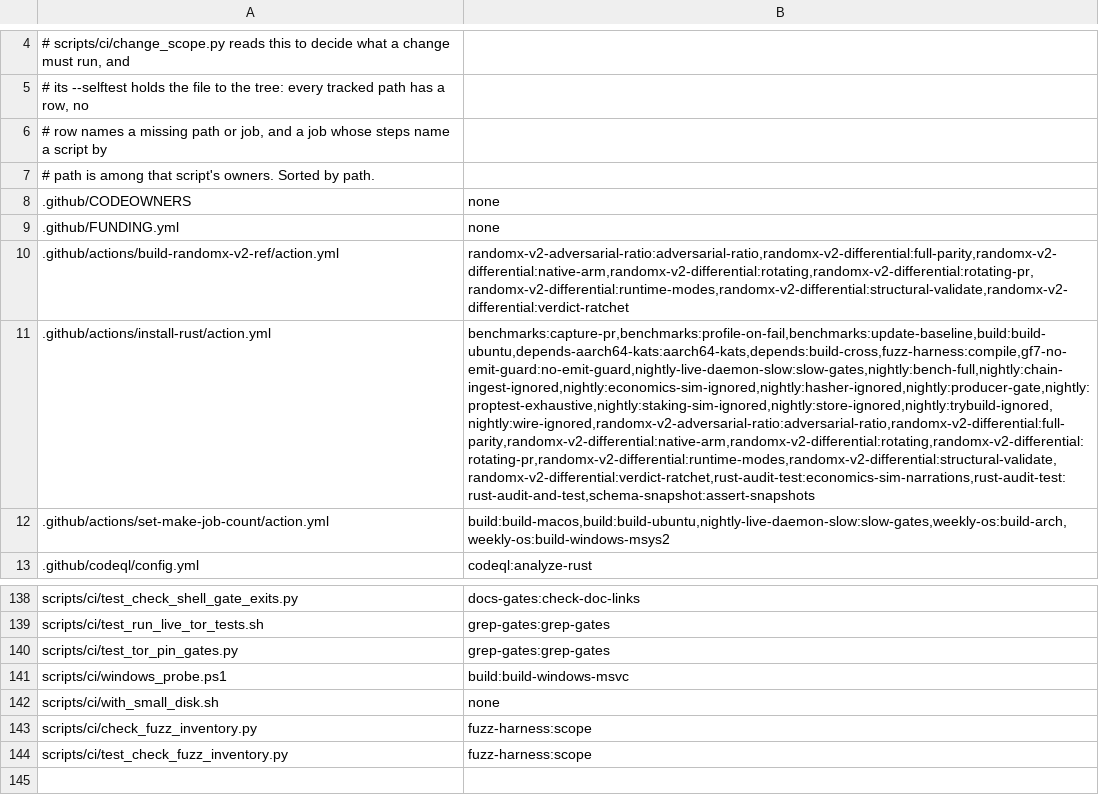
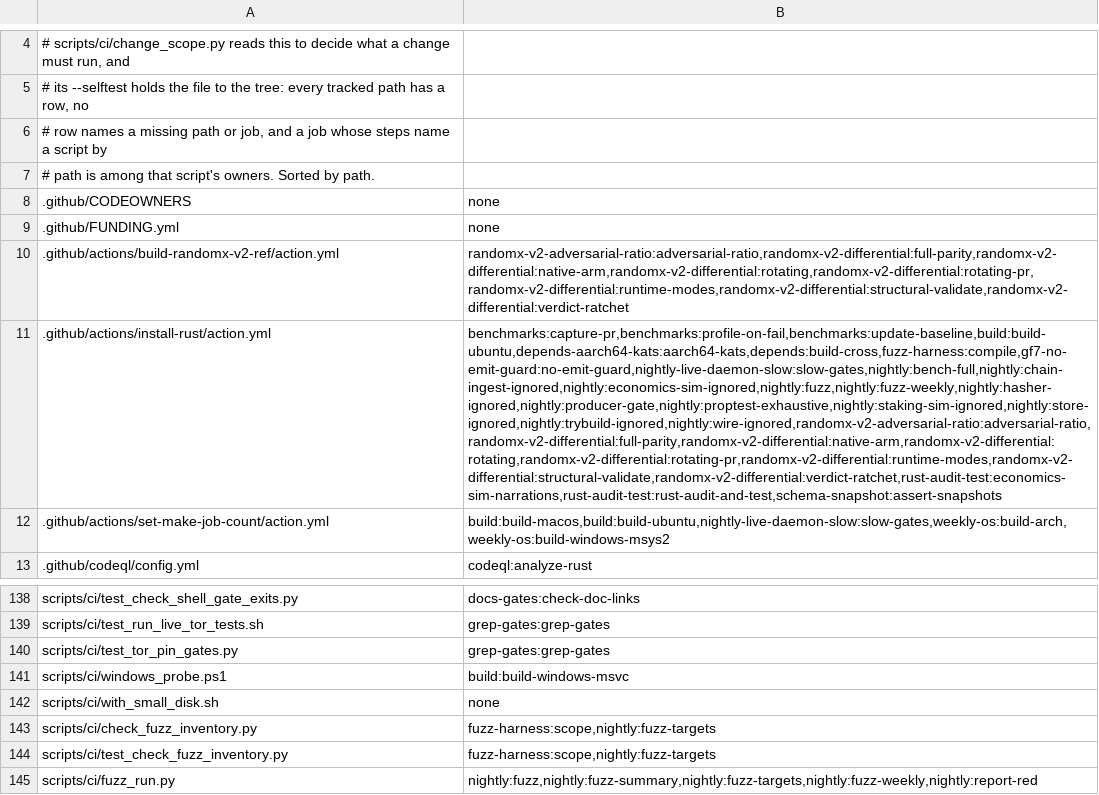
Before and after one commit to Shekyl-Foundation/shekyl-core, a TSV file: scripts/ci/job_owners.tsv, drawn as a sheet; only a part is shown, gaps mark what is left out; the diff names each change by its address in the sheet, - before the commit and + after, or states it on an @@ line.

Commit message:
ci: every fuzz target runs nightly and proves it fuzzed (fuzz brief, Part B)
The nightly workflow gains four jobs. fuzz-targets reads the target list
from the tree under test (check_fuzz_inventory.py --targets) after the
inventory check and both scripts' selftests. fuzz runs every target for
five minutes on the pinned nightly toolchain (FUZZ_TOOLCHAIN, with
cargo-fuzz pinned beside it and built from source); fuzz-weekly runs the
weekly four for thirty minutes on Sundays. fuzz-summary tabulates every
leg and refuses a run in which a leg the lists named reported nothing.

scripts/ci/fuzz_run.py runs one target and judges it from the run's log
file, in order: a crash (the input is uploaded as an artifact), any other
failure, no final Done line, fewer than 1,000 executions, an empty
corpus, a rewritten lockfile. The corpus directory alone is cached per
branch and target. Each red target opens or threads its own nightly-red
issue, with the target named.

The inventory names the weekly four (WEEKLY), refuses one that is not a
target, refuses a seeds/<name>/ named for no target, and refuses a
nightly workflow that does not read its list from --targets. A dispatch
input, fuzz_target, narrows a run to one target.

```diff
--- a/scripts/ci/job_owners.tsv
+++ b/scripts/ci/job_owners.tsv
-B11: benchmarks:capture-pr,benchmarks:profile-on-fail,benchmarks:update-baseline,build:build-ubuntu,depends-aarch64-kats:aarch64-kats,depends:build-cross,fuzz-harness:compile,gf7-no-emit-guard:no-emit-guard,nightly-live-daemon-slow:slow-gates,nightly:bench-full,nightly:chain-ingest-ignored,nightly:economics-sim-ignored,nightly:hasher-ignored,nightly:producer-gate,nightly:proptest-exhaustive,nightly:staking-sim-ignored,nightly:store-ignored,nightly:trybuild-ignored,nightly:wire-ignored,randomx-v2-adversarial-ratio:adversarial-ratio,randomx-v2-differential:full-parity,randomx-v2-differential:native-arm,randomx-v2-differential:rotating,randomx-v2-differential:rotating-pr,randomx-v2-differential:runtime-modes,randomx-v2-differential:structural-validate,randomx-v2-differential:verdict-ratchet,rust-audit-test:economics-sim-narrations,rust-audit-test:rust-audit-and-test,schema-snapshot:assert-snapshots
+B11: benchmarks:capture-pr,benchmarks:profile-on-fail,benchmarks:update-baseline,build:build-ubuntu,depends-aarch64-kats:aarch64-kats,depends:build-cross,fuzz-harness:compile,gf7-no-emit-guard:no-emit-guard,nightly-live-daemon-slow:slow-gates,nightly:bench-full,nightly:chain-ingest-ignored,nightly:economics-sim-ignored,nightly:fuzz,nightly:fuzz-weekly,nightly:hasher-ignored,nightly:producer-gate,nightly:proptest-exhaustive,nightly:staking-sim-ignored,nightly:store-ignored,nightly:trybuild-ignored,nightly:wire-ignored,randomx-v2-adversarial-ratio:adversarial-ratio,randomx-v2-differential:full-parity,randomx-v2-differential:native-arm,randomx-v2-differential:rotating,randomx-v2-differential:rotating-pr,randomx-v2-differential:runtime-modes,randomx-v2-differential:structural-validate,randomx-v2-differential:verdict-ratchet,rust-audit-test:economics-sim-narrations,rust-audit-test:rust-audit-and-test,schema-snapshot:assert-snapshots
-B143:B144: fuzz-harness:scope
+B143:B144: fuzz-harness:scope,nightly:fuzz-targets
+row 145: scripts/ci/fuzz_run.py | nightly:fuzz,nightly:fuzz-summary,nightly:fuzz-targets,nightly:fuzz-weekly,nightly:report-red
```
Also changed, not shown: 4 other files.
